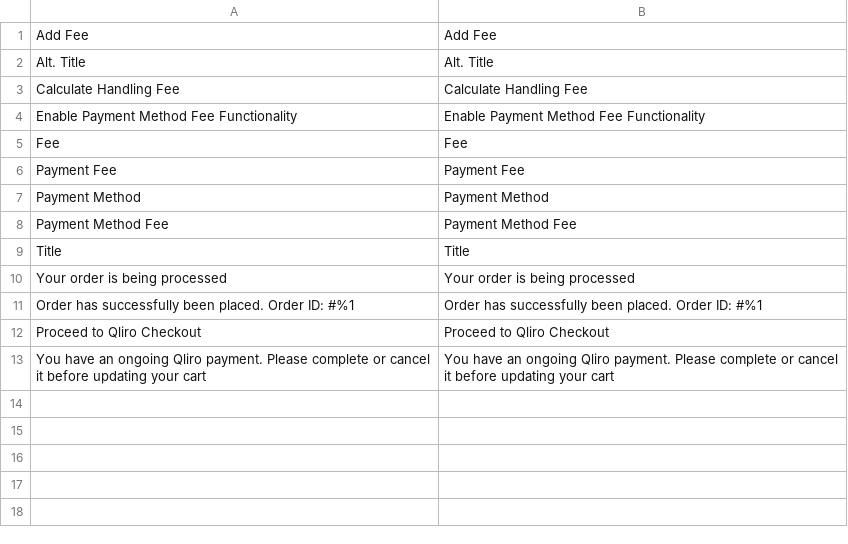
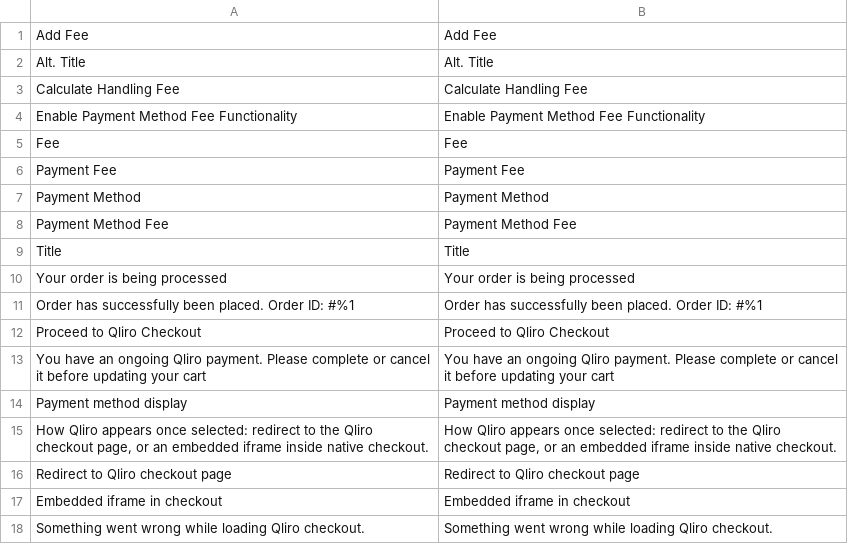
Before and after one commit to Qliro/Magento-2, a CSV file: i18n/en_US.csv, drawn as a sheet; the diff names each change by its address in the sheet, - before the commit and + after, or states it on an @@ line.

Commit message:
Show as payment method

```diff
--- a/i18n/en_US.csv
+++ b/i18n/en_US.csv
+row 14: Payment method display | Payment method display
+row 15: How Qliro appears once selected: redirect to the Qliro checkout page, or an embedded iframe inside native checkout. | How Qliro appears once selected: redirect to the Qliro checkout page, or an embedded iframe inside native checkout.
+row 16: Redirect to Qliro checkout page | Redirect to Qliro checkout page
+row 17: Embedded iframe in checkout | Embedded iframe in checkout
+row 18: Something went wrong while loading Qliro checkout. | Something went wrong while loading Qliro checkout.
```
Also changed, not shown: 12 other files.
